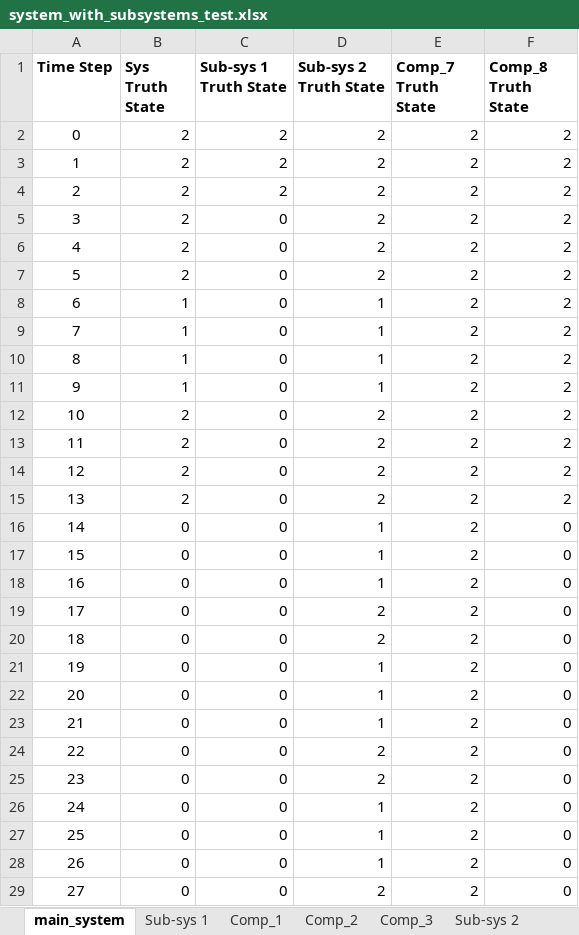
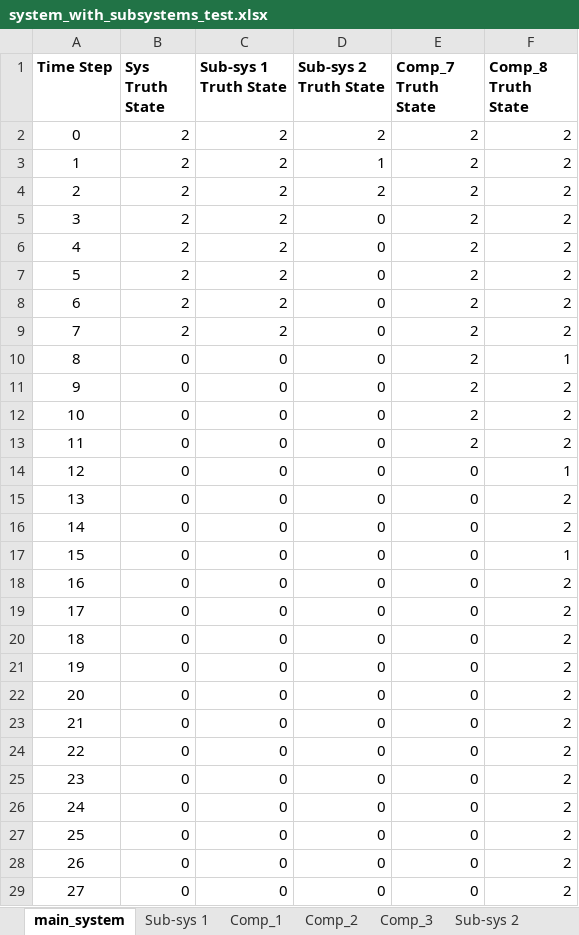
Before and after one commit to andreyaW/KISS, an Excel workbook: shipClassTests/testResults/system_with_subsystems_test.xlsx, sheet main_system, drawn as a sheet; only a part is shown; values as stored, in another font and other column widths than the file's, no borders; conditional formats not drawn; the diff covers the shown part only; the diff names each change by its address in the sheet, - before the commit and + after, or states it on an @@ line.

Commit message:
need to update how system adds duplicate parts (recursive functions still not working)

```diff
--- a/shipClassTests/testResults/system_with_subsystems_test.xlsx (sheet main_system)
+++ b/shipClassTests/testResults/system_with_subsystems_test.xlsx (sheet main_system)
-D3 (Sub-sys 2 Truth State): 2
+D3 (Sub-sys 2 Truth State): 1
-C5:C9 (Sub-sys 1 Truth State): 0
+C5:C9 (Sub-sys 1 Truth State): 2
-D5:D7 (Sub-sys 2 Truth State): 2
+D5:D7 (Sub-sys 2 Truth State): 0
-B8:B9 (Sys Truth State): 1
+B8:B9 (Sys Truth State): 2
-D8:D11 (Sub-sys 2 Truth State): 1
+D8:D11 (Sub-sys 2 Truth State): 0
-B10:B11 (Sys Truth State): 1
+B10:B11 (Sys Truth State): 0
-F10 (Comp_8 Truth State): 2
+F10 (Comp_8 Truth State): 1
-B12:B15 (Sys Truth State): 2
+B12:B15 (Sys Truth State): 0
-D12:D15 (Sub-sys 2 Truth State): 2
+D12:D15 (Sub-sys 2 Truth State): 0
-E14:E29 (Comp_7 Truth State): 2
+E14:E29 (Comp_7 Truth State): 0
-F14 (Comp_8 Truth State): 2
+F14 (Comp_8 Truth State): 1
-D16:D18 (Sub-sys 2 Truth State): 1
+D16:D18 (Sub-sys 2 Truth State): 0
-F16 (Comp_8 Truth State): 0
+F16 (Comp_8 Truth State): 2
-F17 (Comp_8 Truth State): 0
+F17 (Comp_8 Truth State): 1
-F18:F29 (Comp_8 Truth State): 0
+F18:F29 (Comp_8 Truth State): 2
-D19:D20 (Sub-sys 2 Truth State): 2
+D19:D20 (Sub-sys 2 Truth State): 0
-D21:D23 (Sub-sys 2 Truth State): 1
+D21:D23 (Sub-sys 2 Truth State): 0
-D24:D25 (Sub-sys 2 Truth State): 2
+D24:D25 (Sub-sys 2 Truth State): 0
-D26:D28 (Sub-sys 2 Truth State): 1
+D26:D28 (Sub-sys 2 Truth State): 0
-D29 (Sub-sys 2 Truth State): 2
+D29 (Sub-sys 2 Truth State): 0
```
Also changed, not shown: 37 edited cells elsewhere in this sheet, sheet Sub-sys 2, sheet Sub-sys 1, sheet Comp_8, sheet Comp_2, sheet Comp_4, sheet Comp_5, 4 more sheets, shipClassTests/AuxilaryPropulsionPlant_Reliability_Availability_Data.xlsx, shipClassTests/sensed_system_output.xlsx, 9 other files.
